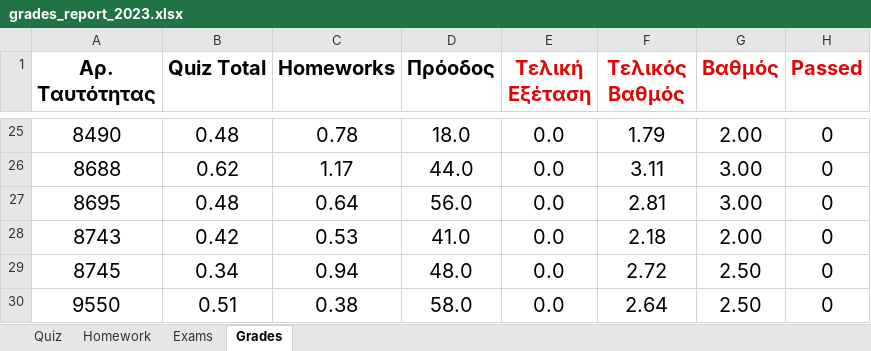
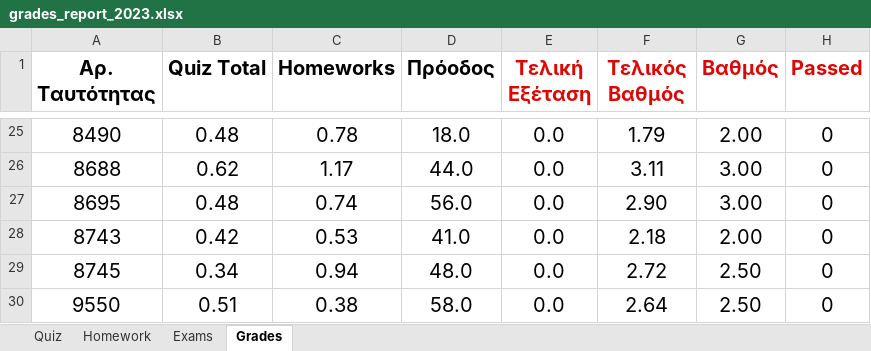
Before and after one commit to ptohos/ptohos.github.io, an Excel workbook: phy112/Grades/grades_report_2023.xlsx, sheet Grades, drawn as a sheet; only a part is shown, gaps mark what is left out; values as stored, in another font and other column widths than the file's, no borders; the diff names each change by its address in the sheet, - before the commit and + after, or states it on an @@ line.

```diff
--- a/phy112/Grades/grades_report_2023.xlsx (sheet Grades)
+++ b/phy112/Grades/grades_report_2023.xlsx (sheet Grades)
-C27 (Homeworks): 0.64
+C27 (Homeworks): 0.74
-F27 (Τελικός Βαθμός): 2.81
+F27 (Τελικός Βαθμός): 2.90
```
Also changed, not shown: sheet Homework.
